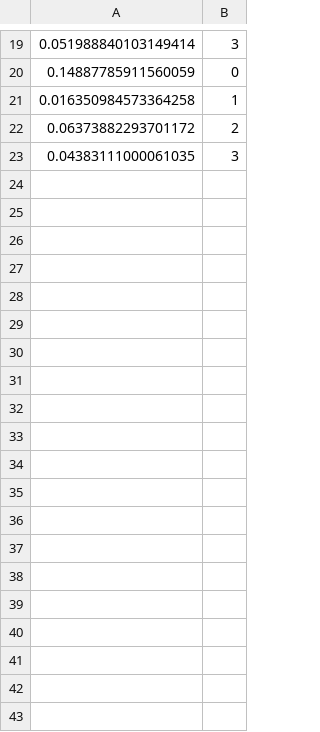
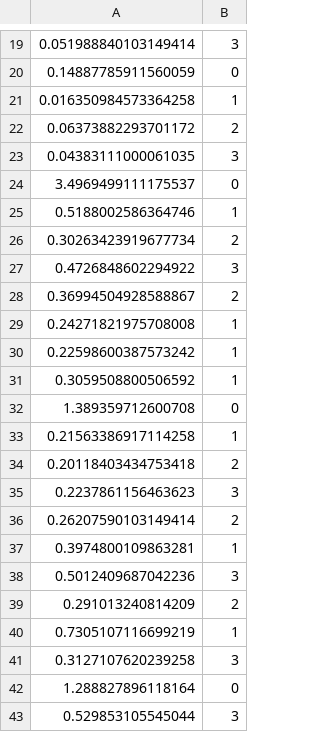
Before and after one commit to jasonliu-json/android-games, a CSV file: phase2/app/src/main/assets/old_town_road_intervals.csv, drawn as a sheet; only a part is shown, gaps mark what is left out; the diff covers the shown part only.

```diff
--- a/phase2/app/src/main/assets/old_town_road_intervals.csv
+++ b/phase2/app/src/main/assets/old_town_road_intervals.csv
@@ -23 +23,21 @@
 0.04383111000061035, 3
+3.4969499111175537, 0
+0.5188002586364746, 1
+0.30263423919677734, 2
+0.4726848602294922, 3
+0.36994504928588867, 2
+0.24271821975708008, 1
+0.22598600387573242, 1
+0.3059508800506592, 1
+1.389359712600708, 0
+0.21563386917114258, 1
+0.20118403434753418, 2
+0.2237861156463623, 3
+0.26207590103149414, 2
+0.3974800109863281, 1
+0.5012409687042236, 3
+0.291013240814209, 2
+0.7305107116699219, 1
+0.3127107620239258, 3
+1.288827896118164, 0
+0.529853105545044, 3
```
Also changed, not shown: 18 added rows elsewhere in this file, 4 other files.
